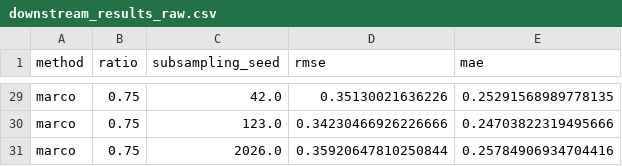
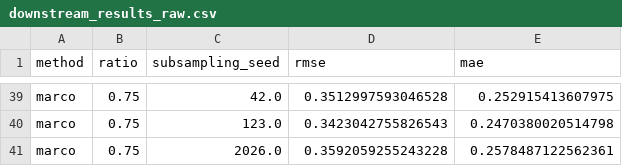
Before and after one commit to CristianCamilo98/TALLER_B5_T1, a CSV file: common_pipeline/03_utility/results/tables/downstream_results_raw.csv, drawn as a sheet; only a part is shown, gaps mark what is left out; addresses are those after the commit; the diff covers the shown part only; the diff names each change by its address in the sheet, - before the commit and + after, or states it on an @@ line.

```diff
--- a/common_pipeline/03_utility/results/tables/downstream_results_raw.csv
+++ b/common_pipeline/03_utility/results/tables/downstream_results_raw.csv
-D39 (rmse): 0.35130021636226
+D39 (rmse): 0.3512997593046528
-E39 (mae): 0.25291568989778135
+E39 (mae): 0.252915413607975
-D40 (rmse): 0.34230466926226666
+D40 (rmse): 0.3423042755826543
-E40 (mae): 0.24703822319495666
+E40 (mae): 0.2470380020514798
-D41 (rmse): 0.35920647810250844
+D41 (rmse): 0.3592059255243228
-E41 (mae): 0.25784906934704416
+E41 (mae): 0.2578487122562361
```
Also changed, not shown: 10 added rows and 54 edited cells elsewhere in this file, common_pipeline/01_contract/results/output_contract_report.csv, common_pipeline/03_utility/results/tables/downstream_results_summary.csv, 25 other files.
